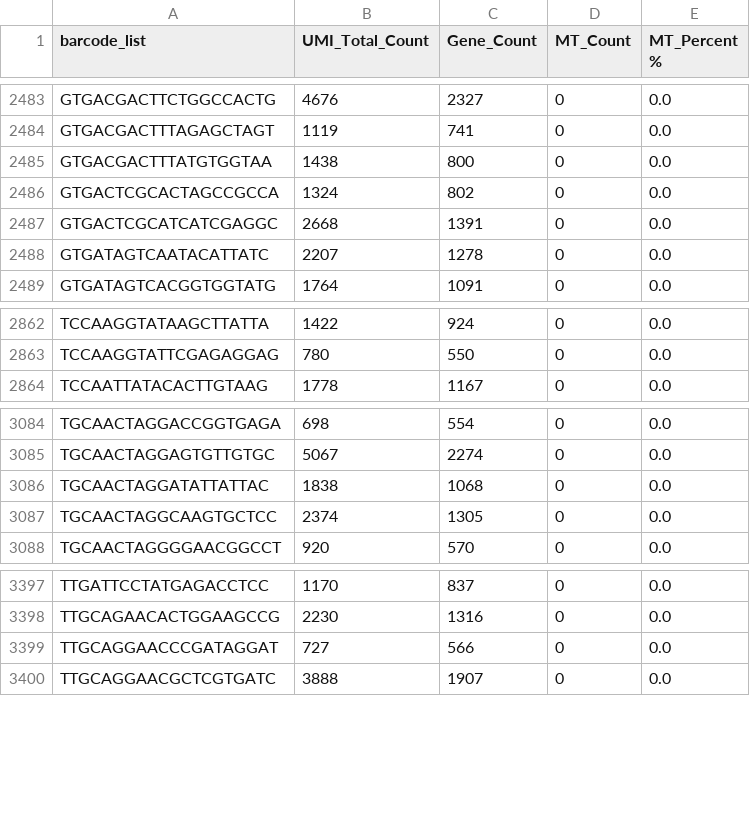
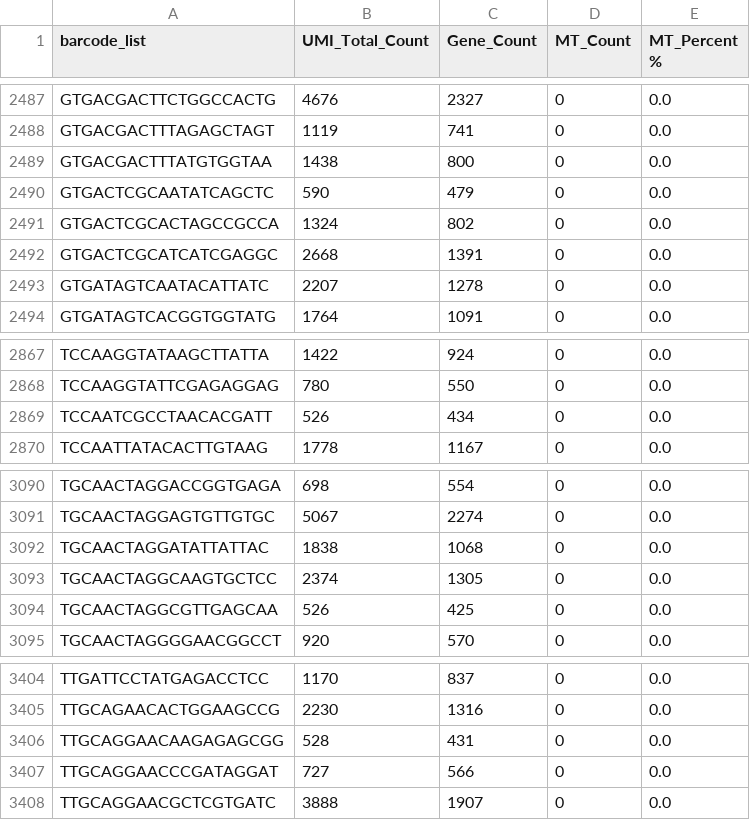
Before and after one commit to shaperones/athaliana_trv_scrnaseq, a CSV file: sources/mobivision_stats_alt_trv/L2/cell_metrics.csv, drawn as a sheet; only a part is shown, gaps mark what is left out; the diff covers the shown part only; the diff names each change by its address in the sheet, - before the commit and + after, or states it on an @@ line.

```diff
--- a/sources/mobivision_stats_alt_trv/L2/cell_metrics.csv
+++ b/sources/mobivision_stats_alt_trv/L2/cell_metrics.csv
+row 2490: GTGACTCGCAATATCAGCTC | 590 | 479 | 0 | 0.0
+row 2869: TCCAATCGCCTAACACGATT | 526 | 434 | 0 | 0.0
+row 3094: TGCAACTAGGCGTTGAGCAA | 526 | 425 | 0 | 0.0
+row 3406: TTGCAGGAACAAGAGAGCGG | 528 | 431 | 0 | 0.0
```
Also changed, not shown: 7 added rows and 3 removed rows elsewhere in this file, sources/mobivision_stats_alt_trv/L1/Map_stats.csv, sources/mobivision_stats_alt_trv/L1/cell_metrics.csv, 13 other files.
